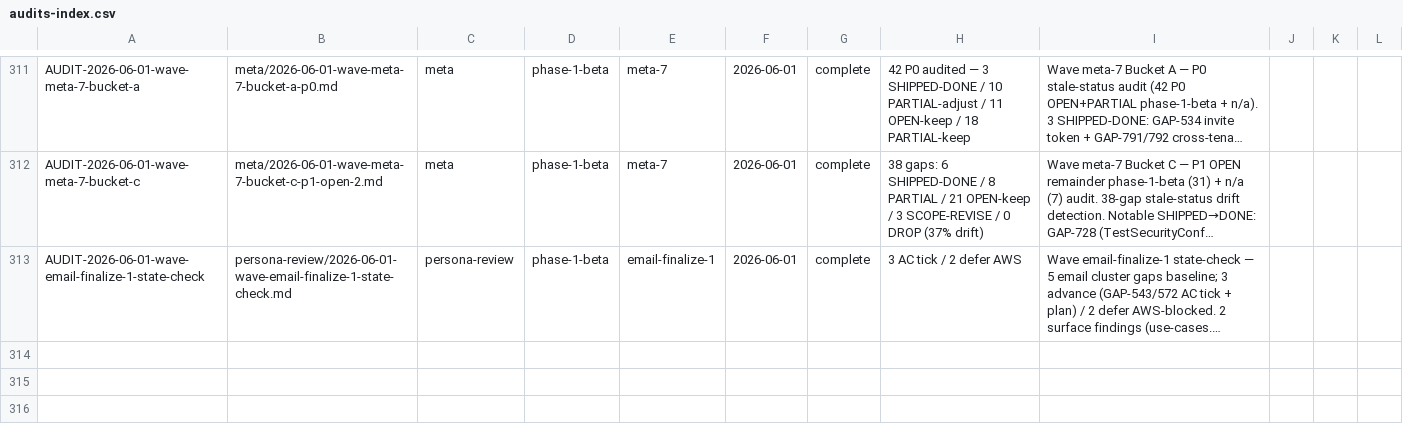
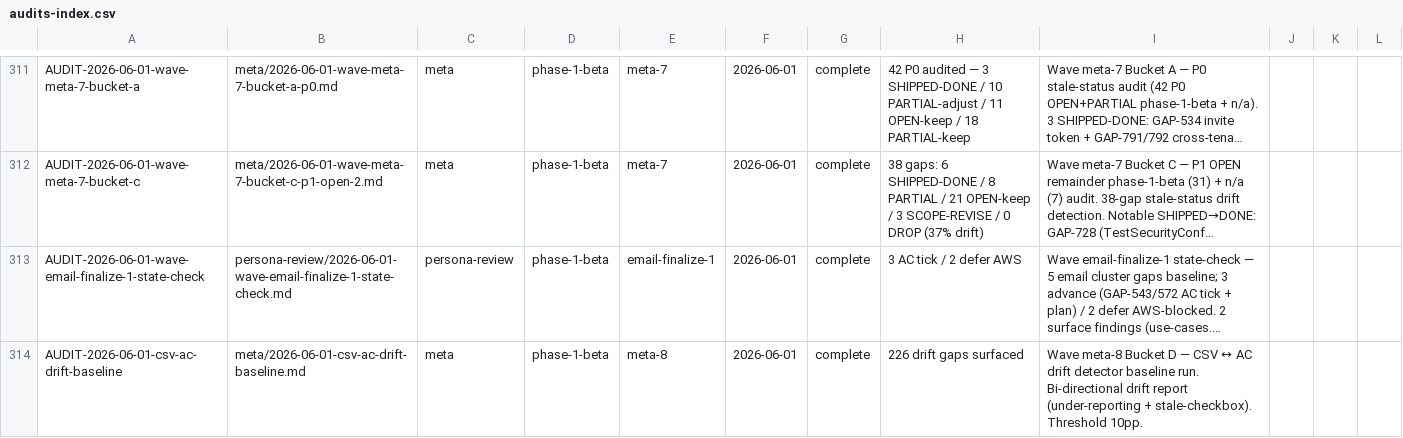
Before and after one commit to VictorAurelius/2026-Kite-Class-Platform, a CSV file: documents/04-quality/audits/audits-index.csv, drawn as a sheet; only a part is shown, gaps mark what is left out; long unchanged cells end in …; the diff names each change by its address in the sheet, - before the commit and + after, or states it on an @@ line.

Commit message:
fix(audits-index): register 2026-06-01-csv-ac-drift-baseline row (Wave meta-8 Bucket D miss)

```diff
--- a/documents/04-quality/audits/audits-index.csv
+++ b/documents/04-quality/audits/audits-index.csv
+row 314: AUDIT-2026-06-01-csv-ac-drift-baseline | meta/2026-06-01-csv-ac-drift-baseline.md | meta | phase-1-beta | meta-8 | 2026-06-01 | complete | 226 drift gaps surfaced | Wave meta-8 Bucket D — CSV ↔ AC drift detector baseline run. Bi-directional drift report (under-reporting + stale-checkbox). Threshold 10pp.
```
